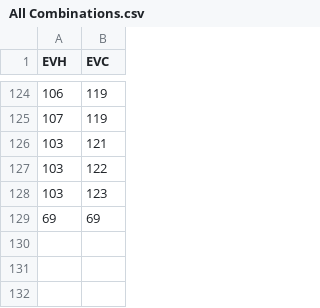
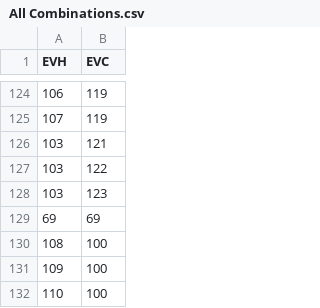
Before and after one commit to ApexRMS/landfireupdate, a CSV file: data/shared/All Combinations.csv, drawn as a sheet; only a part is shown, gaps mark what is left out; the diff names each change by its address in the sheet, - before the commit and + after, or states it on an @@ line.

Commit message:
Add error for unexpected states in transition table

```diff
--- a/data/shared/All Combinations.csv
+++ b/data/shared/All Combinations.csv
+row 130: 108 | 100
+row 131: 109 | 100
+row 132: 110 | 100
```
Also changed, not shown: 1 other file.
